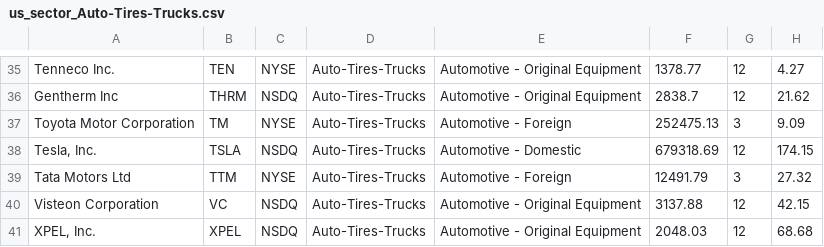
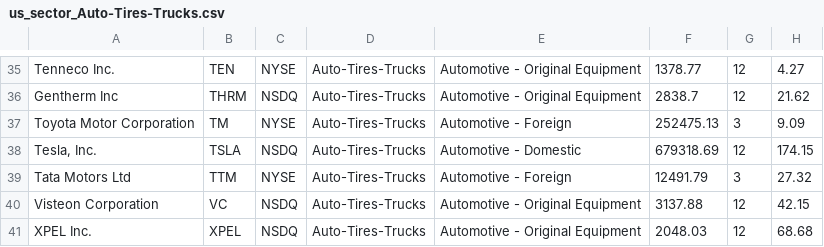
Before and after one commit to Quant-Emperor/Sage-of-Sparta.github.io, a CSV file: data/usa_stocks/us_sector_Auto-Tires-Trucks.csv, drawn as a sheet; only a part is shown, gaps mark what is left out; the diff names each change by its address in the sheet, - before the commit and + after, or states it on an @@ line.

Commit message:
working on table display

```diff
--- a/data/usa_stocks/us_sector_Auto-Tires-Trucks.csv
+++ b/data/usa_stocks/us_sector_Auto-Tires-Trucks.csv
-A41: XPEL, Inc.
+A41: XPEL Inc.
```
Also changed, not shown: 1 other file.
